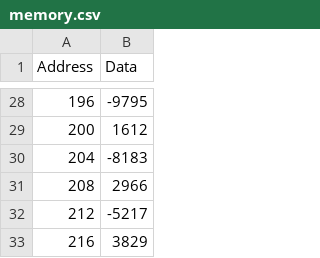
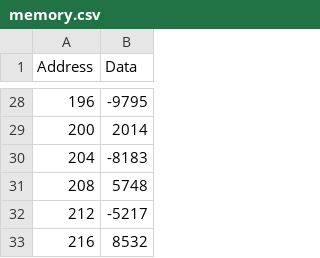
Before and after one commit to esl-epfl/ESL-CGRA-simulator, a CSV file: sinusoidal/sine_approx/memory.csv, drawn as a sheet; only a part is shown, gaps mark what is left out; the diff covers the shown part only.

```diff
--- a/sinusoidal/sine_approx/memory.csv
+++ b/sinusoidal/sine_approx/memory.csv
@@ -28,6 +28,6 @@ Address,Data
 196,-9795
-200,1612
+200,2014
 204,-8183
-208,2966
+208,5748
 212,-5217
-216,3829
+216,8532
```
Also changed, not shown: 13 edited cells elsewhere in this file, sinusoidal/sine_approx/instructions.csv, sinusoidal/sine_approx/memory_out.csv, 7 other files.
